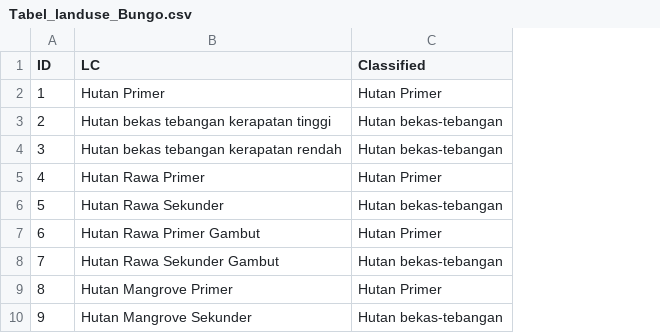
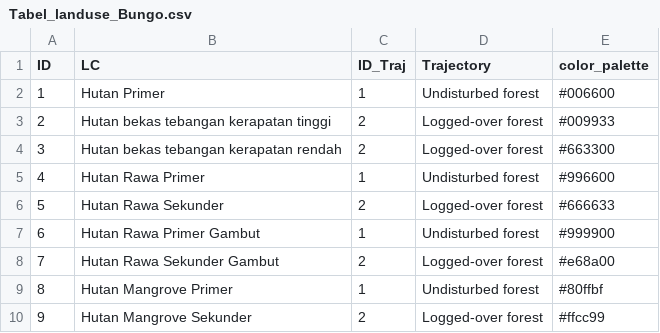
Before and after one commit to icraf-indonesia/lumens-shiny, a CSV file: data/table/Tabel_landuse_Bungo.csv, drawn as a sheet; only a part is shown; removed rows and columns are numbered as before the commit, all else as after; the diff names each change by its address in the sheet, - before the commit and + after, or states it on an @@ line.

```diff
--- a/data/table/Tabel_landuse_Bungo.csv
+++ b/data/table/Tabel_landuse_Bungo.csv
-column C (Classified), rows 2-10: Hutan Primer | Hutan bekas-tebangan | Hutan bekas-tebangan | Hutan Primer | Hutan bekas-tebangan | Hutan Primer | Hutan bekas-tebangan | Hutan Primer | Hutan bekas-tebangan
+column C (ID_Traj), rows 2-10: 1 | 2 | 2 | 1 | 2 | 1 | 2 | 1 | 2
+column D (Trajectory), rows 2-10: Undisturbed forest | Logged-over forest | Logged-over forest | Undisturbed forest | Logged-over forest | Undisturbed forest | Logged-over forest | Undisturbed forest | Logged-over forest
+column E (color_palette), rows 2-10: #006600 | #009933 | #663300 | #996600 | #666633 | #999900 | #e68a00 | #80ffbf | #ffcc99
```
Also changed, not shown: 7 other files.
